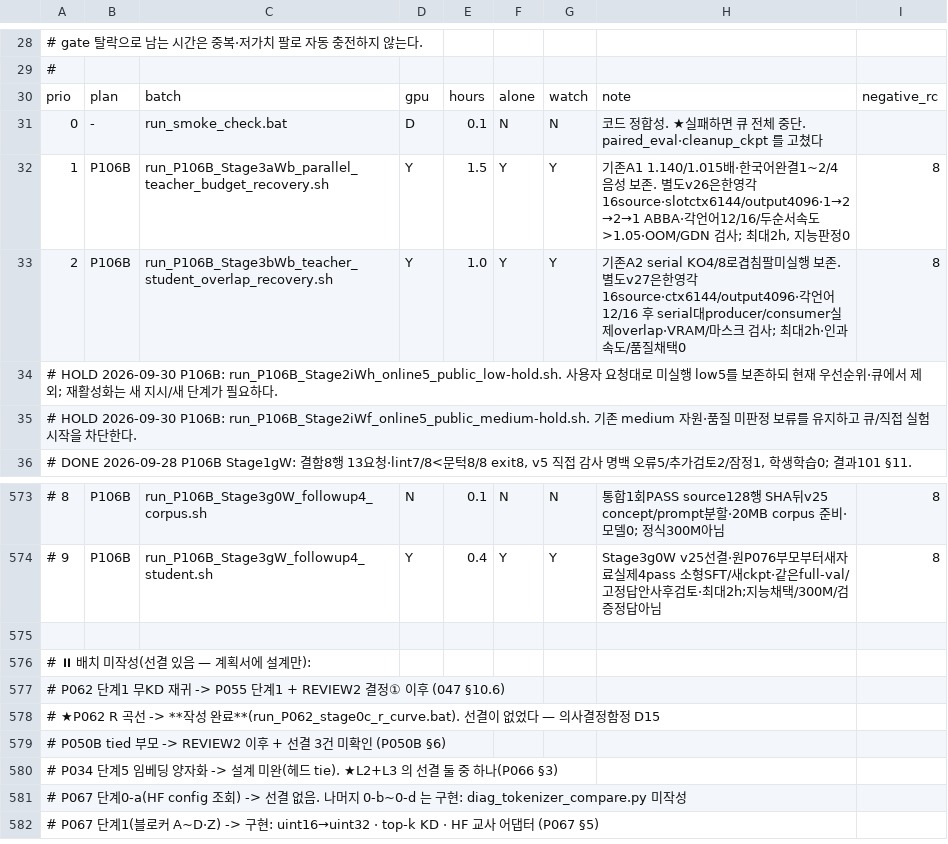
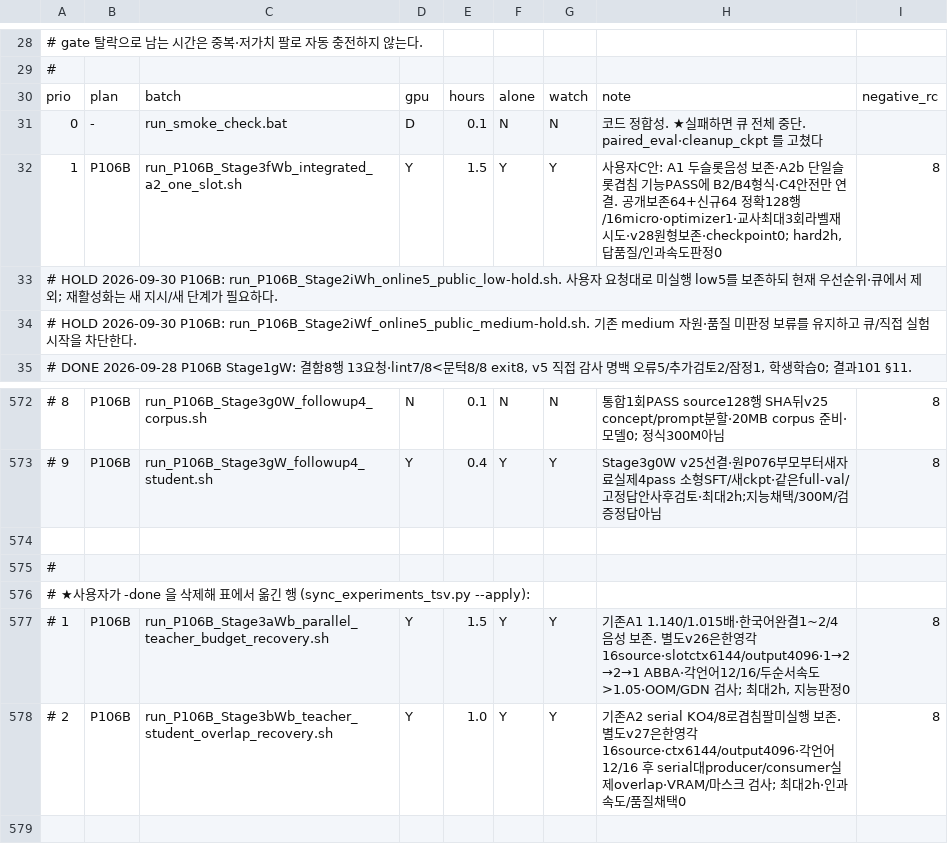
Before and after one commit to myplmy/TinyLM, a TSV file: experiments.tsv, drawn as a sheet; only a part is shown, gaps mark what is left out; the shorter side is filled out with more unchanged rows.

```diff
--- a/experiments.tsv
+++ b/experiments.tsv
@@ -31,4 +31,3 @@ prio	plan	batch	gpu	hours	alone	watch	note	negative_rc
 0	-	run_smoke_check.bat	D	0.1	N	N	코드 정합성. ★실패하면 큐 전체 중단. paired_eval·cleanup_ckpt 를 고쳤다
-1	P106B	run_P106B_Stage3aWb_parallel_teacher_budget_recovery.sh	Y	1.5	Y	Y	기존A1 1.140/1.015배·한국어완결1~2/4 음성 보존. 별도v26은한영각16source·slotctx6144/output4096·1→2→2→1 ABBA·각언어12/16/두순서속도>1.05·OOM/GDN 검사; 최대2h, 지능판정0	8
-2	P106B	run_P106B_Stage3bWb_teacher_student_overlap_recovery.sh	Y	1.0	Y	Y	기존A2 serial KO4/8로겹침팔미실행 보존. 별도v27은한영각16source·ctx6144/output4096·각언어12/16 후 serial대producer/consumer실제overlap·VRAM/마스크 검사; 최대2h·인과속도/품질채택0	8
+1	P106B	run_P106B_Stage3fWb_integrated_a2_one_slot.sh	Y	1.5	Y	Y	사용자C안: A1 두슬롯음성 보존·A2b 단일슬롯겹침 기능PASS에 B2/B4형식·C4안전만 연결. 공개보존64+신규64 정확128행/16micro·optimizer1·교사최대3회라벨재시도·v28원형보존·checkpoint0; hard2h, 답품질/인과속도판정0	8
 # HOLD 2026-09-30 P106B: run_P106B_Stage2iWh_online5_public_low-hold.sh. 사용자 요청대로 미실행 low5를 보존하되 현재 우선순위·큐에서 제외; 재활성화는 새 지시/새 단계가 필요하다.
@@ -574,2 +573,7 @@ prio	plan	batch	gpu	hours	alone	watch	note	negative_rc
 #   9	P106B	run_P106B_Stage3gW_followup4_student.sh	Y	0.4	Y	Y	Stage3g0W v25선결·원P076부모부터새자료실제4pass 소형SFT/새ckpt·같은full-val/고정답안사후검토·최대2h;지능채택/300M/검증정답아님	8
+
+#
+# ★사용자가 -done 을 삭제해 표에서 옮긴 행 (sync_experiments_tsv.py --apply):
+#   1	P106B	run_P106B_Stage3aWb_parallel_teacher_budget_recovery.sh	Y	1.5	Y	Y	기존A1 1.140/1.015배·한국어완결1~2/4 음성 보존. 별도v26은한영각16source·slotctx6144/output4096·1→2→2→1 ABBA·각언어12/16/두순서속도>1.05·OOM/GDN 검사; 최대2h, 지능판정0	8
+#   2	P106B	run_P106B_Stage3bWb_teacher_student_overlap_recovery.sh	Y	1.0	Y	Y	기존A2 serial KO4/8로겹침팔미실행 보존. 별도v27은한영각16source·ctx6144/output4096·각언어12/16 후 serial대producer/consumer실제overlap·VRAM/마스크 검사; 최대2h·인과속도/품질채택0	8
 
```
Also changed, not shown: 15 other files.
